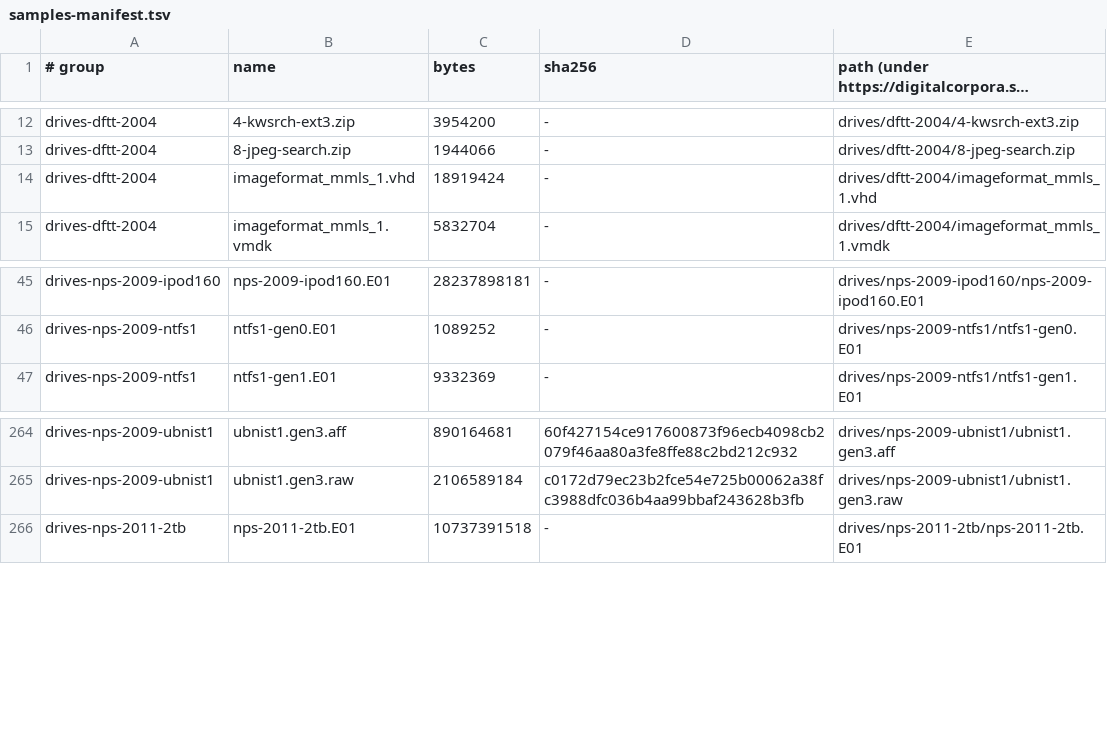
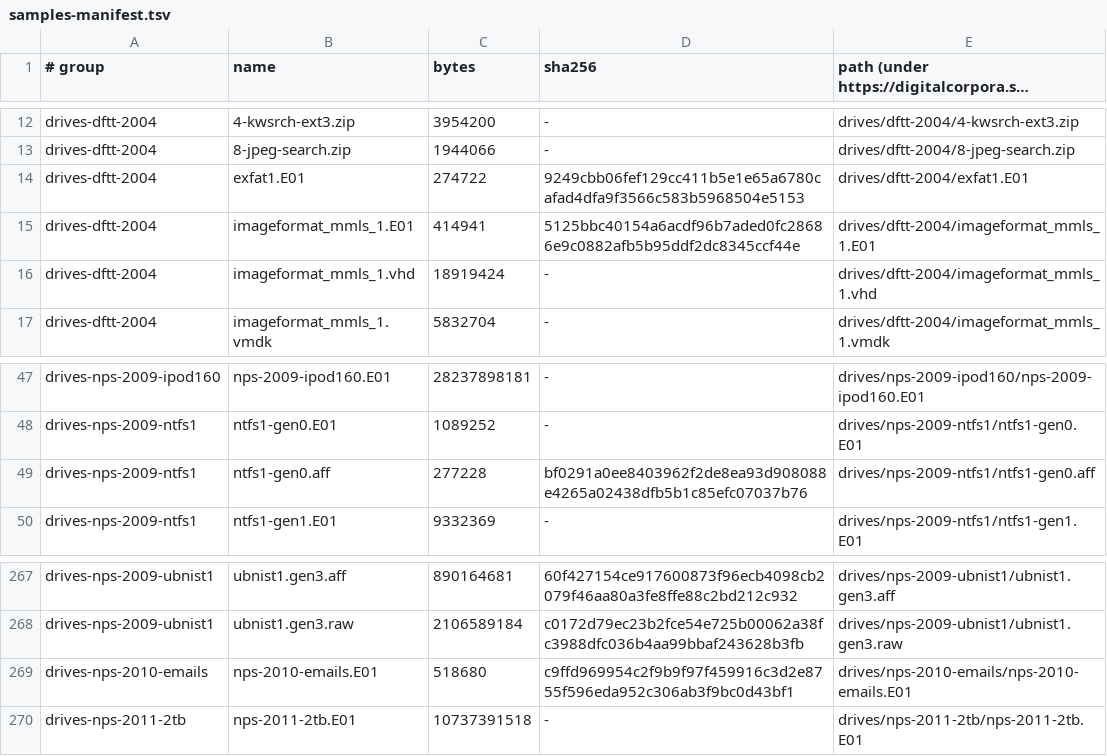
Before and after one commit to Get-Sybers/Splunk_DFIR, a TSV file: dev-scripts/samples-manifest.tsv, drawn as a sheet; only a part is shown, gaps mark what is left out; long unchanged cells end in …; the diff names each change by its address in the sheet, - before the commit and + after, or states it on an @@ line.

```diff
--- a/dev-scripts/samples-manifest.tsv
+++ b/dev-scripts/samples-manifest.tsv
+row 14: drives-dftt-2004 | exfat1.E01 | 274722 | 9249cbb06fef129cc411b5e1e65a6780cafad4dfa9f3566c583b5968504e5153 | drives/dftt-2004/exfat1.E01
+row 15: drives-dftt-2004 | imageformat_mmls_1.E01 | 414941 | 5125bbc40154a6acdf96b7aded0fc28686e9c0882afb5b95ddf2dc8345ccf44e | drives/dftt-2004/imageformat_mmls_1.E01
+row 49: drives-nps-2009-ntfs1 | ntfs1-gen0.aff | 277228 | bf0291a0ee8403962f2de8ea93d908088e4265a02438dfb5b1c85efc07037b76 | drives/nps-2009-ntfs1/ntfs1-gen0.aff
+row 269: drives-nps-2010-emails | nps-2010-emails.E01 | 518680 | c9ffd969954c2f9b9f97f459916c3d2e8755f596eda952c306ab3f9bc0d43bf1 | drives/nps-2010-emails/nps-2010-emails.E01
```
Also changed, not shown: 18 other files.
